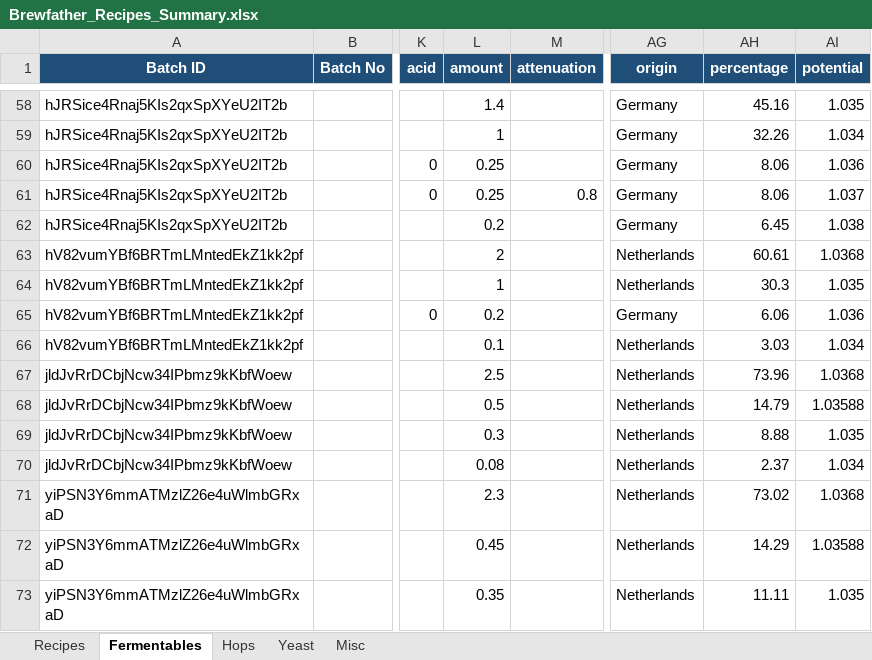
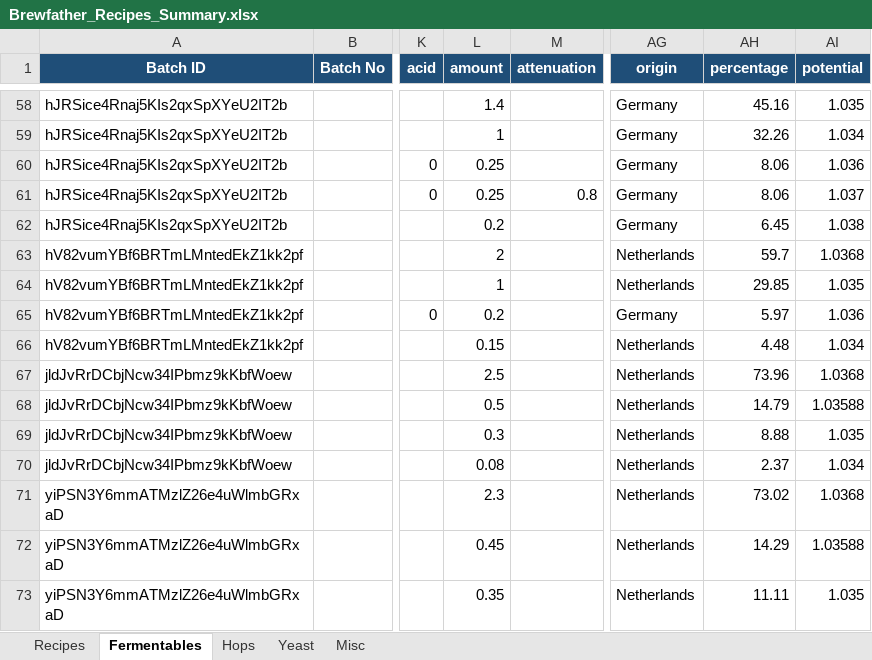
Before and after one commit to Ernstfg/brewfather-master, an Excel workbook: exports/Brewfather_Recipes_Summary.xlsx, sheet Fermentables, drawn as a sheet; only a part is shown, gaps mark what is left out; values as stored, in another font and other column widths than the file's, no borders; the diff names each change by its address in the sheet, - before the commit and + after, or states it on an @@ line.

```diff
--- a/exports/Brewfather_Recipes_Summary.xlsx (sheet Fermentables)
+++ b/exports/Brewfather_Recipes_Summary.xlsx (sheet Fermentables)
-AH63 (percentage): 60.61
+AH63 (percentage): 59.7
-AH64 (percentage): 30.3
+AH64 (percentage): 29.85
-AH65 (percentage): 6.06
+AH65 (percentage): 5.97
-L66 (amount): 0.1
+L66 (amount): 0.15
-AH66 (percentage): 3.03
+AH66 (percentage): 4.48
```
Also changed, not shown: sheet Misc, sheet Hops, sheet Recipes, exports/Brewfather_Batches_Summary.xlsx, 9 other files.
